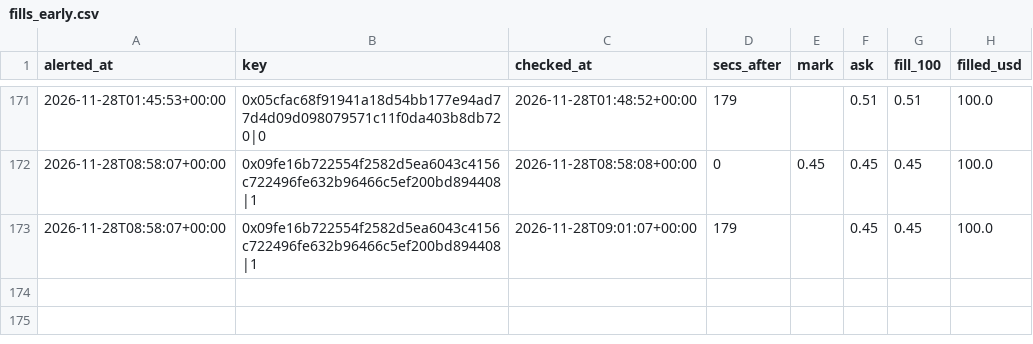
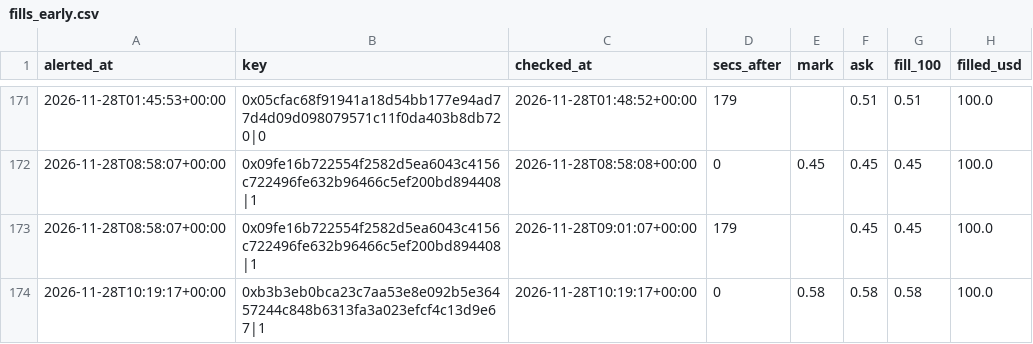
Before and after one commit to hunterscottsmith2-ctrl/polytail, a CSV file: fills_early.csv, drawn as a sheet; only a part is shown, gaps mark what is left out; the diff names each change by its address in the sheet, - before the commit and + after, or states it on an @@ line.

```diff
--- a/fills_early.csv
+++ b/fills_early.csv
+row 174: 2026-11-28T10:19:17+00:00 | 0xb3b3eb0bca23c7aa53e8e092b5e36457244c848b6313fa3a023efcf4c13d9e67|1 | 2026-11-28T10:19:17+00:00 | 0 | 0.58 | 0.58 | 0.58 | 100.0
```
Also changed, not shown: signals_early.csv, 9 other files.
